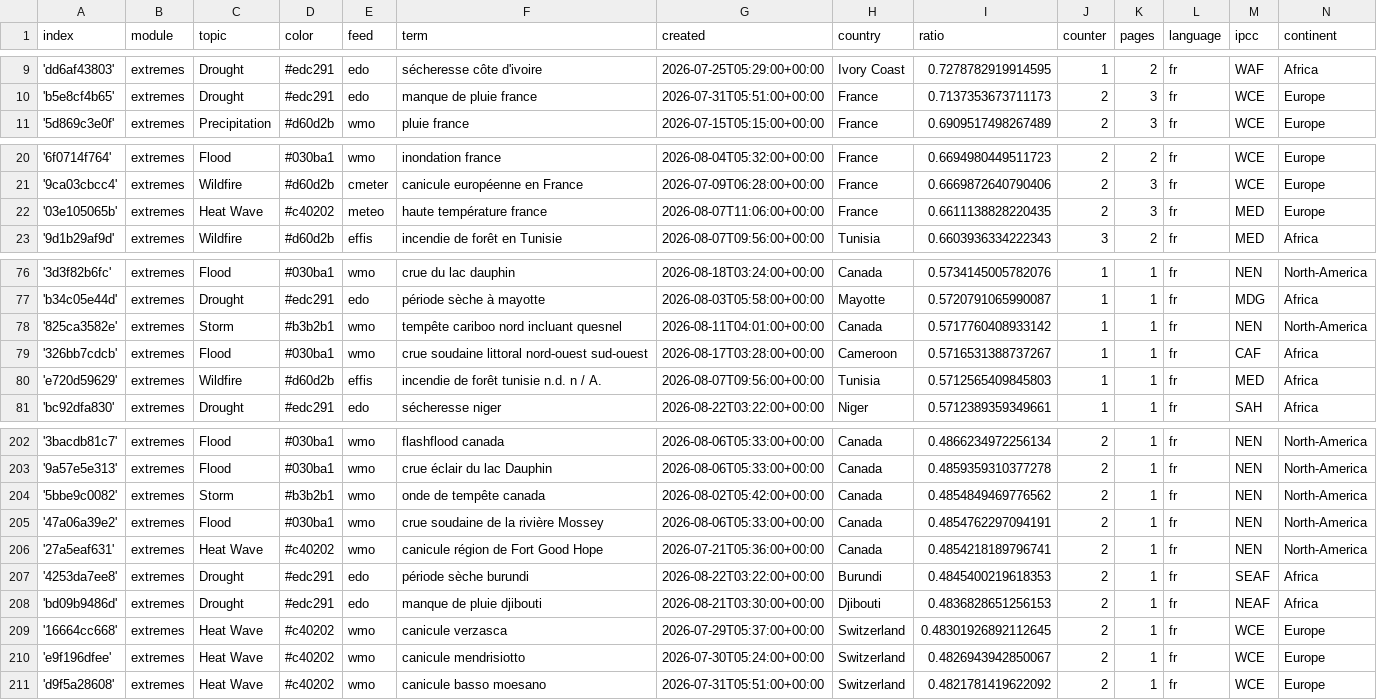
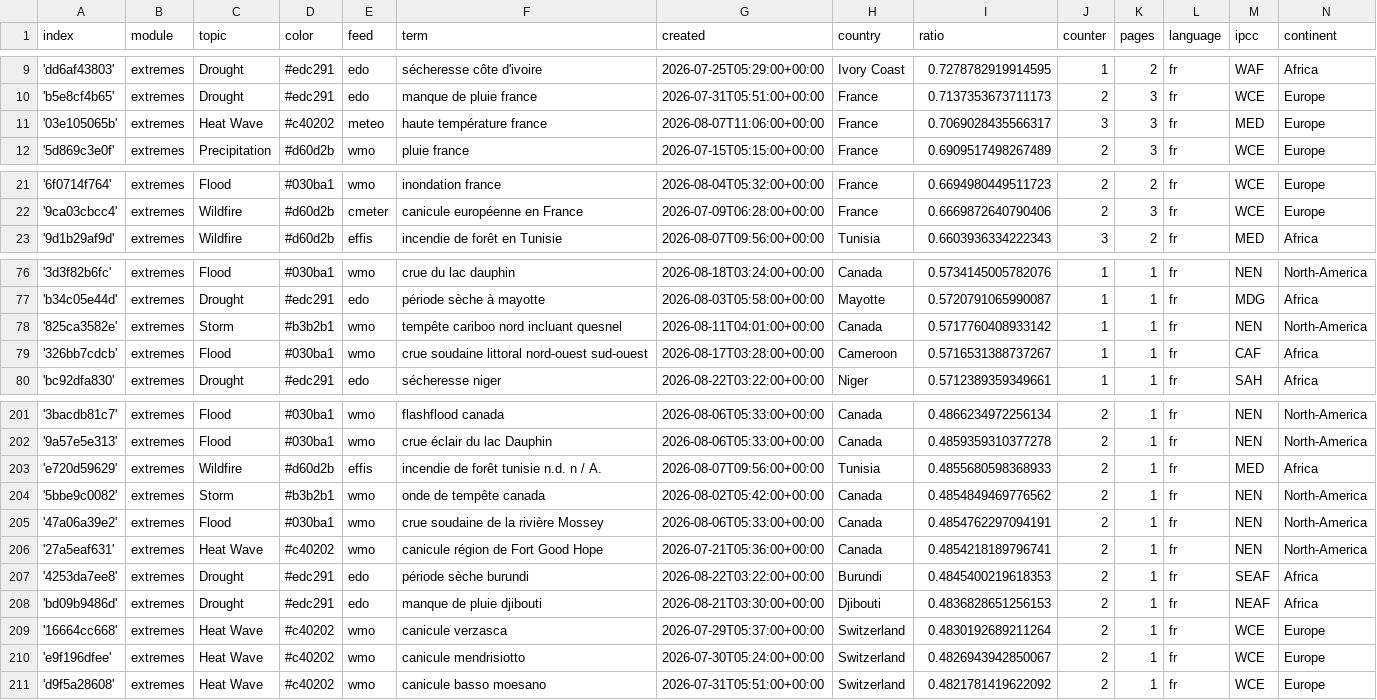
Before and after one commit to TinoH91news/frenchExtremes, a CSV file: terms.csv, drawn as a sheet; only a part is shown, gaps mark what is left out; the diff covers the shown part only.

Commit message:
Commit from GitHub Actions (harvest:0.0)

```diff
--- a/terms.csv
+++ b/terms.csv
@@ -10,2 +10,3 @@ index,module,topic,color,feed,term,created,country,ratio,counter,pages,language,
 'b5e8cf4b65',extremes,Drought,#edc291,edo,manque de pluie france,2026-07-31T05:51:00+00:00,France,0.7137353673711173,2,3,fr,WCE,Europe
+'03e105065b',extremes,Heat Wave,#c40202,meteo,haute température france,2026-08-07T11:06:00+00:00,France,0.7069028435566317,3,3,fr,MED,Europe
 '5d869c3e0f',extremes,Precipitation,#d60d2b,wmo,pluie france,2026-07-15T05:15:00+00:00,France,0.6909517498267489,2,3,fr,WCE,Europe
@@ -21,3 +22,2 @@ index,module,topic,color,feed,term,created,country,ratio,counter,pages,language,
 '9ca03cbcc4',extremes,Wildfire,#d60d2b,cmeter,canicule européenne en France,2026-07-09T06:28:00+00:00,France,0.6669872640790406,2,3,fr,WCE,Europe
-'03e105065b',extremes,Heat Wave,#c40202,meteo,haute température france,2026-08-07T11:06:00+00:00,France,0.6611138828220435,2,3,fr,MED,Europe
 '9d1b29af9d',extremes,Wildfire,#d60d2b,effis,incendie de forêt en Tunisie,2026-08-07T09:56:00+00:00,Tunisia,0.6603936334222343,3,2,fr,MED,Africa
@@ -79,3 +79,2 @@ index,module,topic,color,feed,term,created,country,ratio,counter,pages,language,
 '326bb7cdcb',extremes,Flood,#030ba1,wmo,crue soudaine littoral nord-ouest sud-ouest,2026-08-17T03:28:00+00:00,Cameroon,0.5716531388737267,1,1,fr,CAF,Africa
-'e720d59629',extremes,Wildfire,#d60d2b,effis,incendie de forêt tunisie n.d. n / A.,2026-08-07T09:56:00+00:00,Tunisia,0.5712565409845803,1,1,fr,MED,Africa
 'bc92dfa830',extremes,Drought,#edc291,edo,sécheresse niger,2026-08-22T03:22:00+00:00,Niger,0.5712389359349661,1,1,fr,SAH,Africa
@@ -203,2 +202,3 @@ index,module,topic,color,feed,term,created,country,ratio,counter,pages,language,
 '9a57e5e313',extremes,Flood,#030ba1,wmo,crue éclair du lac Dauphin,2026-08-06T05:33:00+00:00,Canada,0.4859359310377278,2,1,fr,NEN,North-America
+'e720d59629',extremes,Wildfire,#d60d2b,effis,incendie de forêt tunisie n.d. n / A.,2026-08-07T09:56:00+00:00,Tunisia,0.4855680598368933,2,1,fr,MED,Africa
 '5bbe9c0082',extremes,Storm,#b3b2b1,wmo,onde de tempête canada,2026-08-02T05:42:00+00:00,Canada,0.4854849469776562,2,1,fr,NEN,North-America
@@ -208,3 +208,3 @@ index,module,topic,color,feed,term,created,country,ratio,counter,pages,language,
 'bd09b9486d',extremes,Drought,#edc291,edo,manque de pluie djibouti,2026-08-21T03:30:00+00:00,Djibouti,0.4836828651256153,2,1,fr,NEAF,Africa
-'16664cc668',extremes,Heat Wave,#c40202,wmo,canicule verzasca,2026-07-29T05:37:00+00:00,Switzerland,0.48301926892112645,2,1,fr,WCE,Europe
+'16664cc668',extremes,Heat Wave,#c40202,wmo,canicule verzasca,2026-07-29T05:37:00+00:00,Switzerland,0.4830192689211264,2,1,fr,WCE,Europe
 'e9f196dfee',extremes,Heat Wave,#c40202,wmo,canicule mendrisiotto,2026-07-30T05:24:00+00:00,Switzerland,0.4826943942850067,2,1,fr,WCE,Europe
```
Also changed, not shown: 1 edited cell elsewhere in this file.
